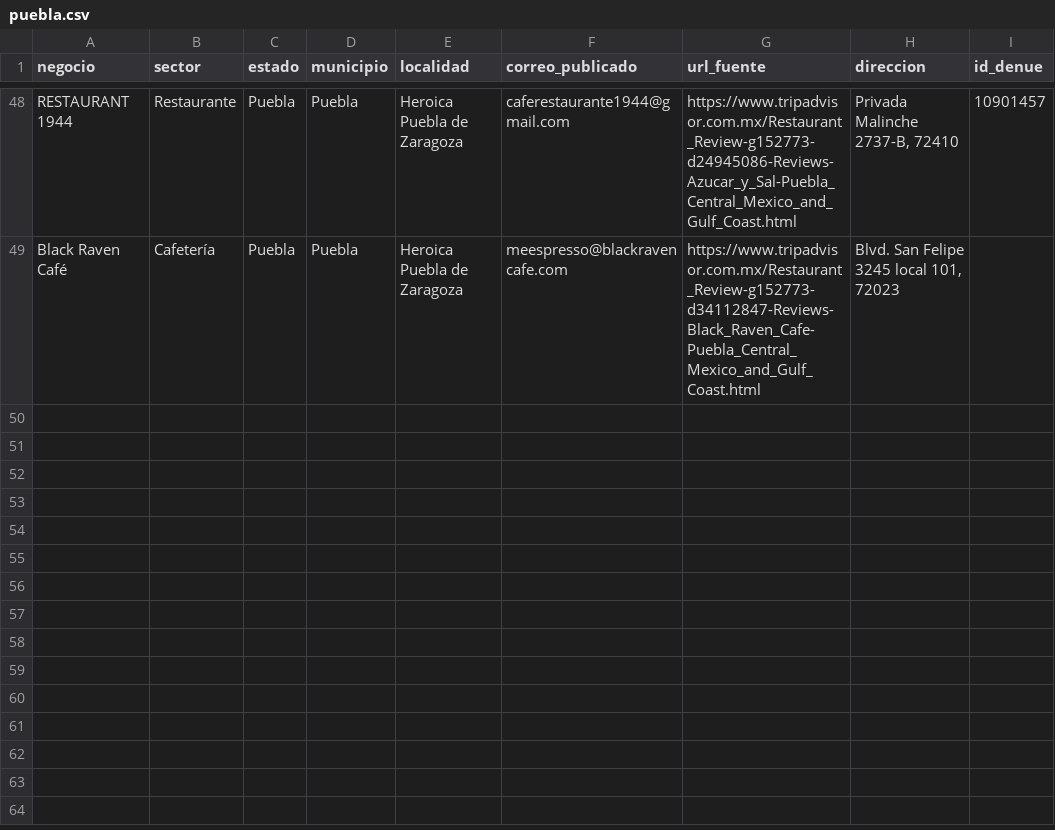
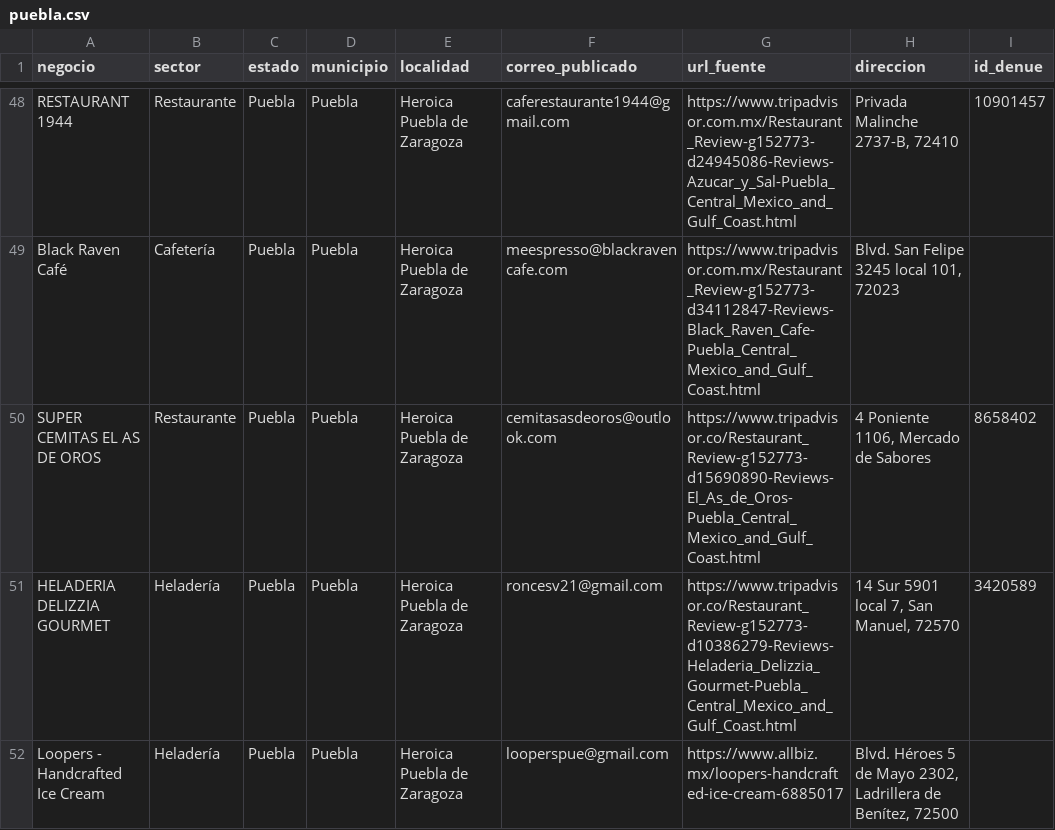
Before and after one commit to tostis005/LP, a CSV file: crm-imports/puebla.csv, drawn as a sheet; only a part is shown, gaps mark what is left out; the diff names each change by its address in the sheet, - before the commit and + after, or states it on an @@ line.

Commit message:
CRM: añadir 3 contactos de heladerías y restauración en Puebla

```diff
--- a/crm-imports/puebla.csv
+++ b/crm-imports/puebla.csv
+row 50: SUPER CEMITAS EL AS DE OROS | Restaurante | Puebla | Puebla | Heroica Puebla de Zaragoza | cemitasasdeoros@outlook.com | https://www.tripadvisor.co/Restaurant_Review-g152773-d15690890-Reviews-El_As_de_Oros-Puebla_Central_Mexico_and_Gulf_Coast.html | 4 Poniente 1106, Mercado de Sabores | 8658402
+row 51: HELADERIA DELIZZIA GOURMET | Heladería | Puebla | Puebla | Heroica Puebla de Zaragoza | roncesv21@gmail.com | https://www.tripadvisor.co/Restaurant_Review-g152773-d10386279-Reviews-Heladeria_Delizzia_Gourmet-Puebla_Central_Mexico_and_Gulf_Coast.html | 14 Sur 5901 local 7, San Manuel, 72570 | 3420589
+row 52: Loopers - Handcrafted Ice Cream | Heladería | Puebla | Puebla | Heroica Puebla de Zaragoza | looperspue@gmail.com | https://www.allbiz.mx/loopers-handcrafted-ice-cream-6885017 | Blvd. Héroes 5 de Mayo 2302, Ladrillera de Benítez, 72500
```
